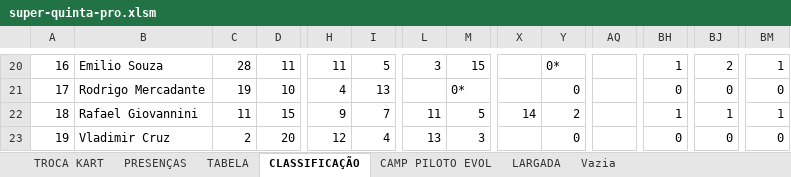
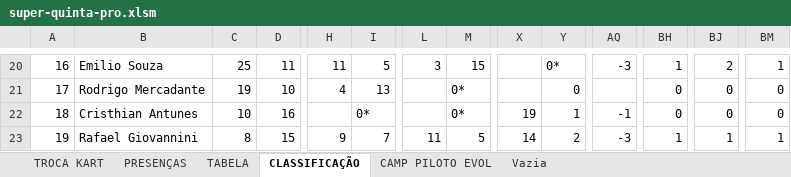
Before and after one commit to defariaaparecido/campeonatos-kart, an Excel workbook: super-quinta-pro.xlsm, sheet CLASSIFICAÇÃO, drawn as a sheet; only a part is shown, gaps mark what is left out; values as stored, in another font and other column widths than the file's, no cell formats; conditional formats not drawn; the diff covers the shown part only; the diff names each change by its address in the sheet, - before the commit and + after, or states it on an @@ line.

```diff
--- a/super-quinta-pro.xlsm (sheet CLASSIFICAÇÃO)
+++ b/super-quinta-pro.xlsm (sheet CLASSIFICAÇÃO)
-sheet tab: LARGADA
-C20: 28
+C20: 25
-AQ20: (empty)
+AQ20: -3
-B22: Rafael Giovannini
+B22: Cristhian Antunes
-C22: 11
+C22: 10
-D22: 15
+D22: 16
-H22: 9
+H22: (empty)
-I22: 7
+I22: 0*
-L22: 11
+L22: (empty)
-M22: 5
+M22: 0*
-X22: 14
+X22: 19
-Y22: 2
+Y22: 1
-AQ22: (empty)
+AQ22: -1
-BH22: 1
+BH22: 0
-BJ22: 1
+BJ22: 0
-BM22: 1
+BM22: 0
-B23: Vladimir Cruz
+B23: Rafael Giovannini
-C23: 2
+C23: 8
-D23: 20
+D23: 15
-H23: 12
+H23: 9
-I23: 4
+I23: 7
-L23: 13
+L23: 11
-M23: 3
+M23: 5
-X23: (empty)
+X23: 14
-Y23: 0
+Y23: 2
-AQ23: (empty)
+AQ23: -3
-BH23: 0
+BH23: 1
-BJ23: 0
+BJ23: 1
-BM23: 0
+BM23: 1
```
Also changed, not shown: 348 edited cells elsewhere in this sheet, sheet CAMP PILOTO EVOL, sheet TABELA, sheet PRESENÇAS, sheet TROCA KART, cell formats, charts or pictures.
